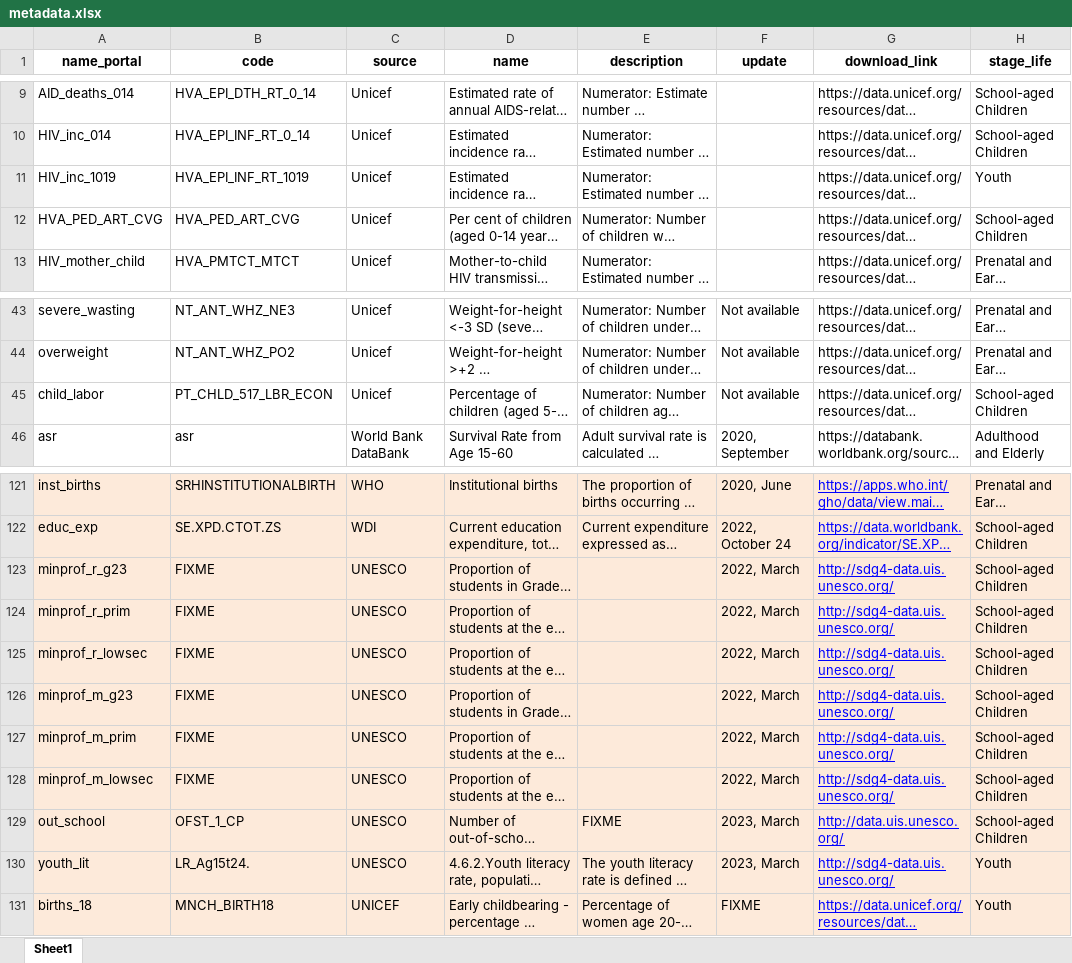
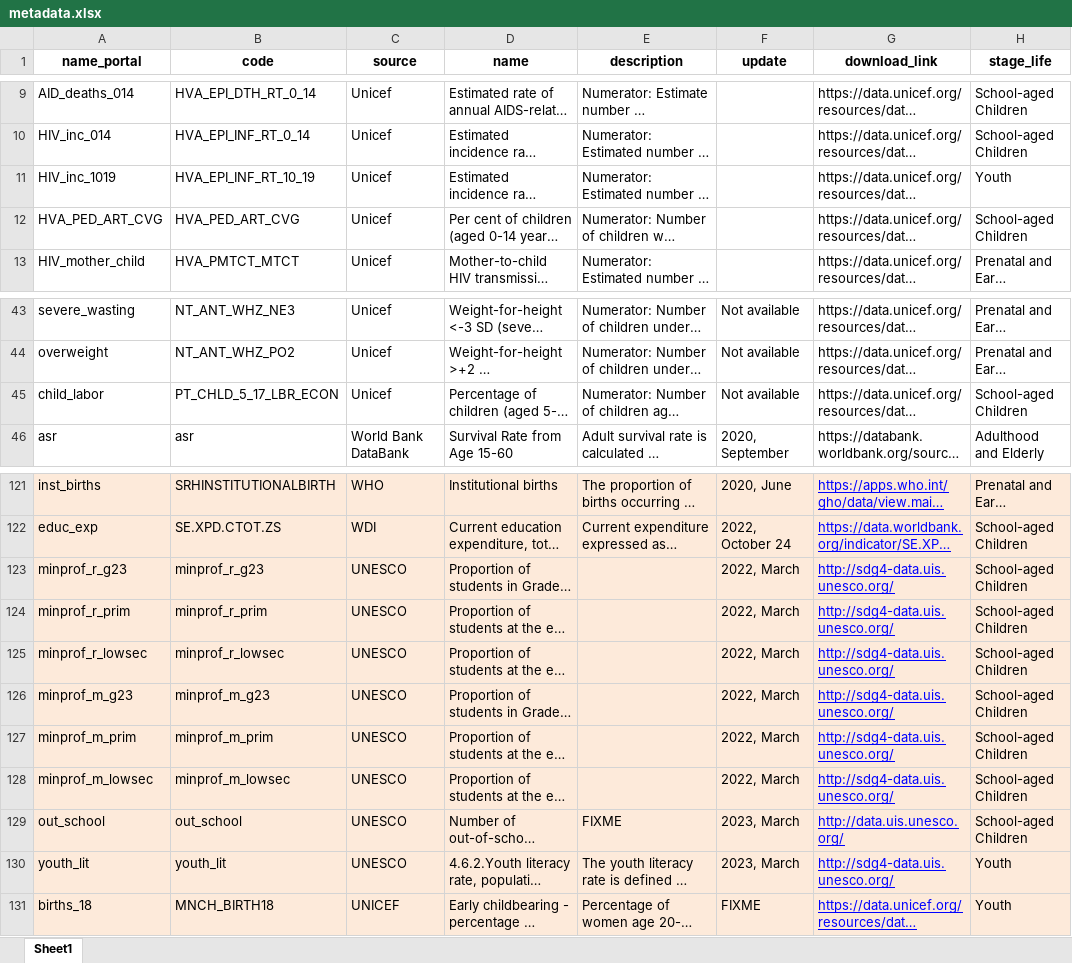
Before and after one commit to Queeno11/Data-Portal-Brief-Generator, an Excel workbook: Data/Data_Raw/Country codes & metadata/metadata.xlsx, sheet Sheet1, drawn as a sheet; only a part is shown, gaps mark what is left out; long unchanged cells end in …; values as stored, in another font and other column widths than the file's, no borders; the diff names each change by its address in the sheet, - before the commit and + after, or states it on an @@ line.

```diff
--- a/Data/Data_Raw/Country codes & metadata/metadata.xlsx (sheet Sheet1)
+++ b/Data/Data_Raw/Country codes & metadata/metadata.xlsx (sheet Sheet1)
-B11 (code): HVA_EPI_INF_RT_1019
+B11 (code): HVA_EPI_INF_RT_10_19
-B45 (code): PT_CHLD_517_LBR_ECON
+B45 (code): PT_CHLD_5_17_LBR_ECON
-B123 (code): FIXME
+B123 (code): minprof_r_g23
-B124 (code): FIXME
+B124 (code): minprof_r_prim
-B125 (code): FIXME
+B125 (code): minprof_r_lowsec
-B126 (code): FIXME
+B126 (code): minprof_m_g23
-B127 (code): FIXME
+B127 (code): minprof_m_prim
-B128 (code): FIXME
+B128 (code): minprof_m_lowsec
-B129 (code): OFST_1_CP
+B129 (code): out_school
-B130 (code): LR_Ag15t24.
+B130 (code): youth_lit
```
Also changed, not shown: Data/Data_Raw/Country codes & metadata/briefs_texts.xlsx, 5 other files.
